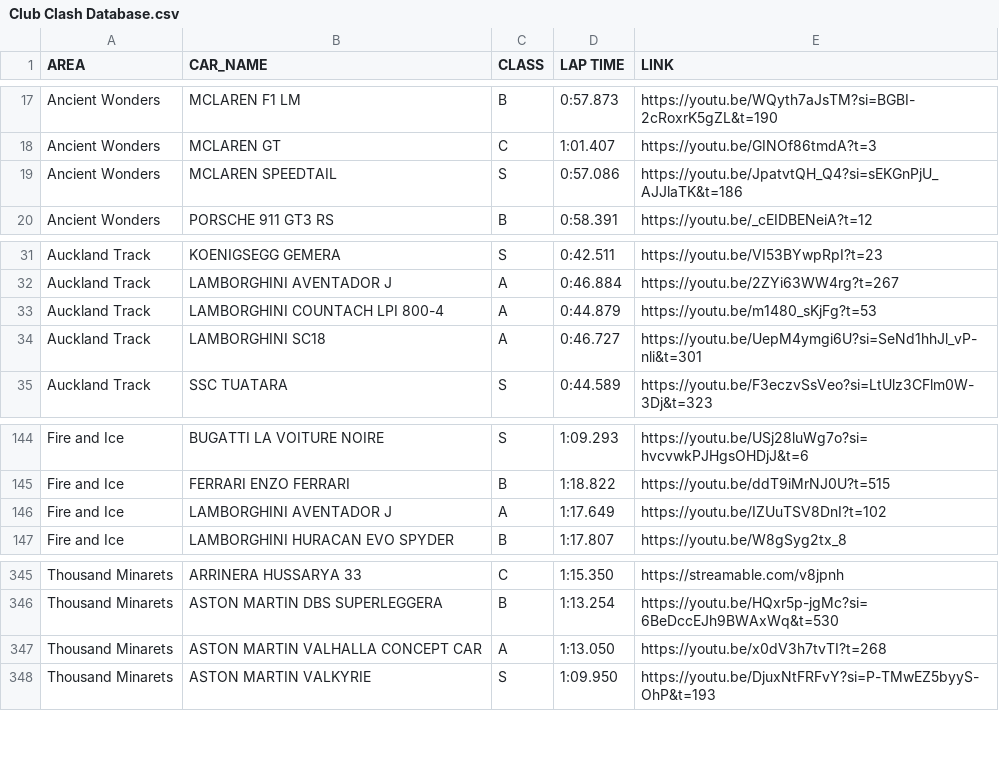
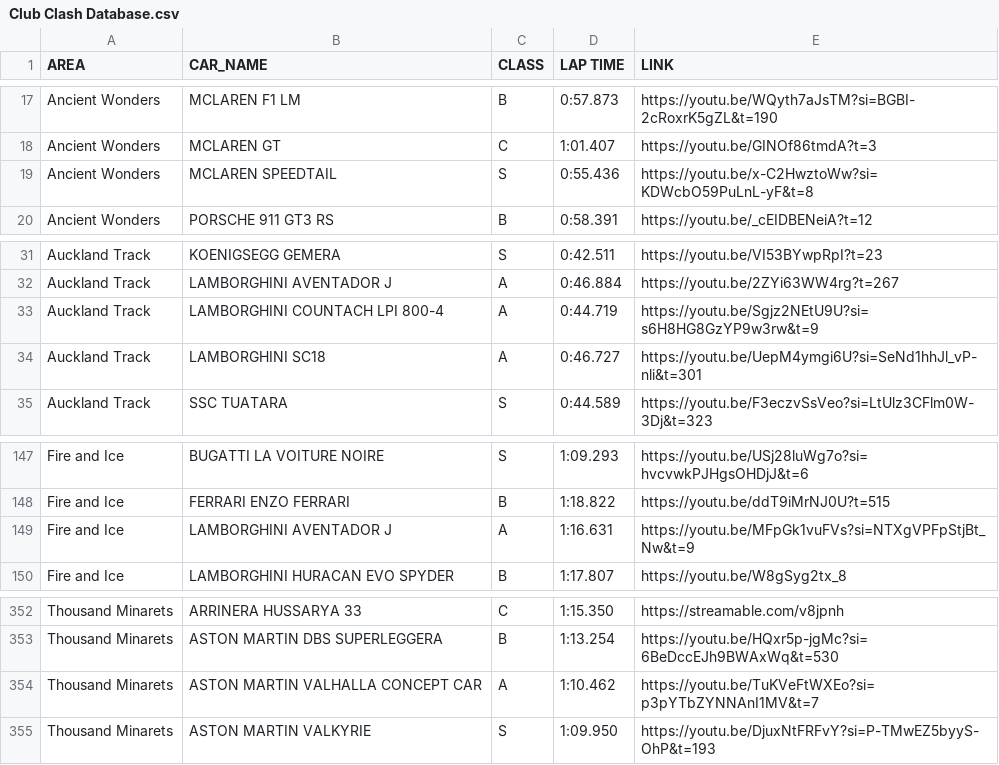
Before and after one commit to Gooraeng/ASL-Assistant, a CSV file: data/Club Clash Database.csv, drawn as a sheet; only a part is shown, gaps mark what is left out; the diff covers the shown part only.

```diff
--- a/data/Club Clash Database.csv
+++ b/data/Club Clash Database.csv
@@ -18,3 +18,3 @@ Ancient Wonders,MCLAREN F1 LM,B,0:57.873,https://youtu.be/WQyth7aJsTM?si=BGBI-2c
 Ancient Wonders,MCLAREN GT,C,1:01.407,https://youtu.be/GINOf86tmdA?t=3
-Ancient Wonders,MCLAREN SPEEDTAIL,S,0:57.086,https://youtu.be/JpatvtQH_Q4?si=sEKGnPjU_AJJlaTK&t=186
+Ancient Wonders,MCLAREN SPEEDTAIL,S,0:55.436,https://youtu.be/x-C2HwztoWw?si=KDWcbO59PuLnL-yF&t=8
 Ancient Wonders,PORSCHE 911 GT3 RS,B,0:58.391,https://youtu.be/_cEIDBENeiA?t=12
@@ -32,3 +32,3 @@ Auckland Track,KOENIGSEGG GEMERA,S,0:42.511,https://youtu.be/VI53BYwpRpI?t=23
 Auckland Track,LAMBORGHINI AVENTADOR J,A,0:46.884,https://youtu.be/2ZYi63WW4rg?t=267
-Auckland Track,LAMBORGHINI COUNTACH LPI 800-4,A,0:44.879,https://youtu.be/m1480_sKjFg?t=53
+Auckland Track,LAMBORGHINI COUNTACH LPI 800-4,A,0:44.719,https://youtu.be/Sgjz2NEtU9U?si=s6H8HG8GzYP9w3rw&t=9
 Auckland Track,LAMBORGHINI SC18,A,0:46.727,https://youtu.be/UepM4ymgi6U?si=SeNd1hhJl_vP-nli&t=301
@@ -145,3 +148,3 @@ Fire and Ice,BUGATTI LA VOITURE NOIRE,S,1:09.293,https://youtu.be/USj28luWg7o?si
 Fire and Ice,FERRARI ENZO FERRARI,B,1:18.822,https://youtu.be/ddT9iMrNJ0U?t=515
-Fire and Ice,LAMBORGHINI AVENTADOR J,A,1:17.649,https://youtu.be/IZUuTSV8DnI?t=102
+Fire and Ice,LAMBORGHINI AVENTADOR J,A,1:16.631,https://youtu.be/MFpGk1vuFVs?si=NTXgVPFpStjBt_Nw&t=9
 Fire and Ice,LAMBORGHINI HURACAN EVO SPYDER,B,1:17.807,https://youtu.be/W8gSyg2tx_8
@@ -346,3 +353,3 @@ Thousand Minarets,ARRINERA HUSSARYA 33,C,1:15.350,https://streamable.com/v8jpnh
 Thousand Minarets,ASTON MARTIN DBS SUPERLEGGERA,B,1:13.254,https://youtu.be/HQxr5p-jgMc?si=6BeDccEJh9BWAxWq&t=530
-Thousand Minarets,ASTON MARTIN VALHALLA CONCEPT CAR,A,1:13.050,https://youtu.be/x0dV3h7tvTI?t=268
+Thousand Minarets,ASTON MARTIN VALHALLA CONCEPT CAR,A,1:10.462,https://youtu.be/TuKVeFtWXEo?si=p3pYTbZYNNAnI1MV&t=7
 Thousand Minarets,ASTON MARTIN VALKYRIE,S,1:09.950,https://youtu.be/DjuxNtFRFvY?si=P-TMwEZ5byyS-OhP&t=193
```
Also changed, not shown: 8 added rows and 8 edited cells elsewhere in this file, 1 other file.
